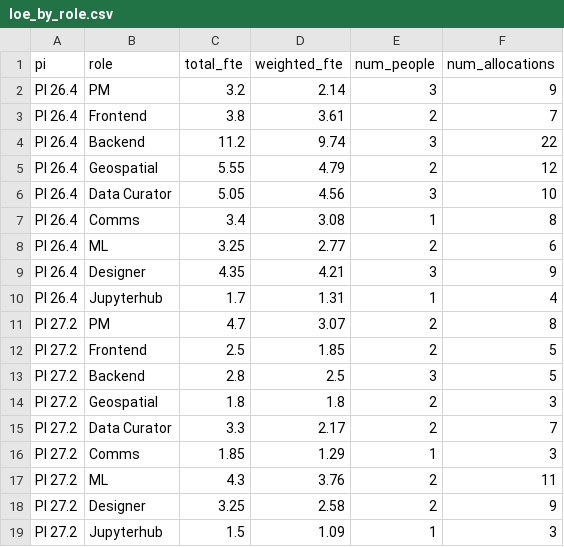
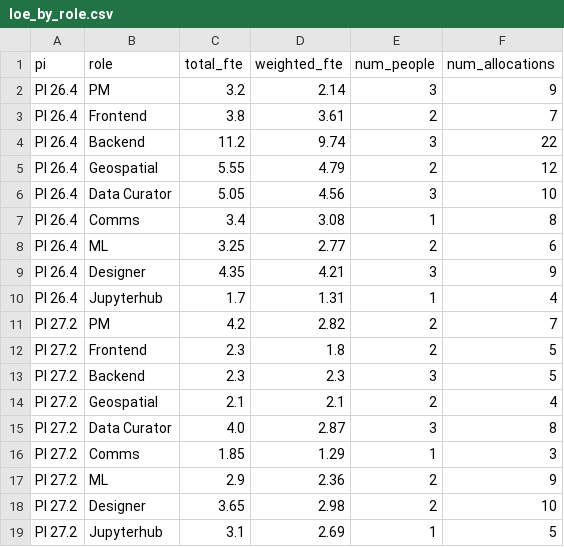
Before and after one commit to Disasters-Learning-Portal/disasters-aws-conversion, a CSV file: reports/loe_by_role.csv, drawn as a sheet.

```diff
--- a/reports/loe_by_role.csv
+++ b/reports/loe_by_role.csv
@@ -10,10 +10,10 @@ PI 26.4,Designer,4.35,4.21,3,9
 PI 26.4,Jupyterhub,1.7,1.31,1,4
-PI 27.2,PM,4.7,3.07,2,8
-PI 27.2,Frontend,2.5,1.85,2,5
-PI 27.2,Backend,2.8,2.5,3,5
-PI 27.2,Geospatial,1.8,1.8,2,3
-PI 27.2,Data Curator,3.3,2.17,2,7
+PI 27.2,PM,4.2,2.82,2,7
+PI 27.2,Frontend,2.3,1.8,2,5
+PI 27.2,Backend,2.3,2.3,3,5
+PI 27.2,Geospatial,2.1,2.1,2,4
+PI 27.2,Data Curator,4.0,2.87,3,8
 PI 27.2,Comms,1.85,1.29,1,3
-PI 27.2,ML,4.3,3.76,2,11
-PI 27.2,Designer,3.25,2.58,2,9
-PI 27.2,Jupyterhub,1.5,1.09,1,3
+PI 27.2,ML,2.9,2.36,2,9
+PI 27.2,Designer,3.65,2.98,2,10
+PI 27.2,Jupyterhub,3.1,2.69,1,5
```
Also changed, not shown: reports/loe_allocations.csv, reports/loe_by_person.csv, 1 other file.
